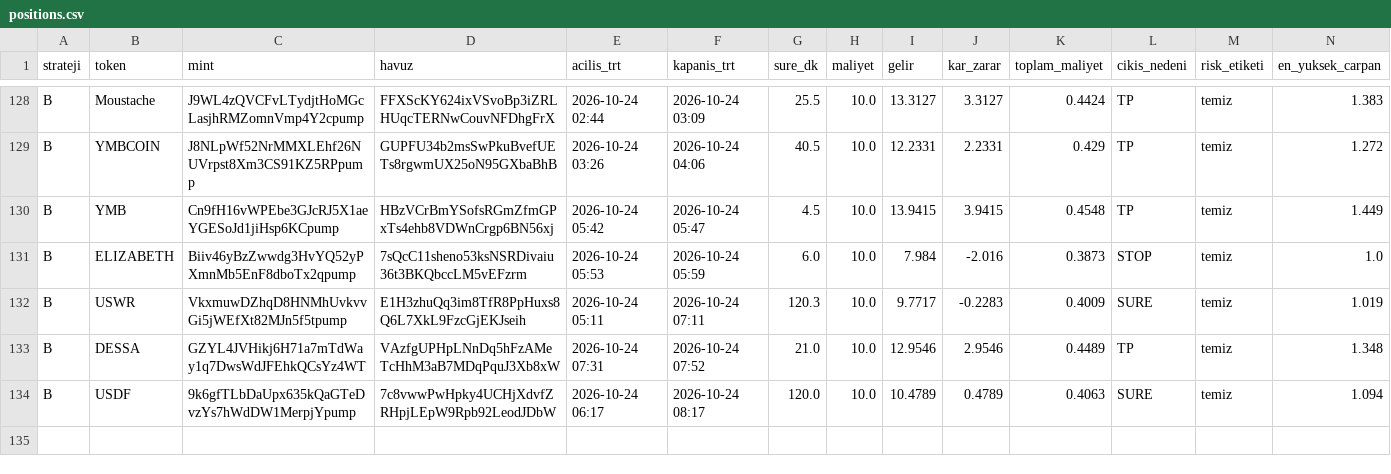
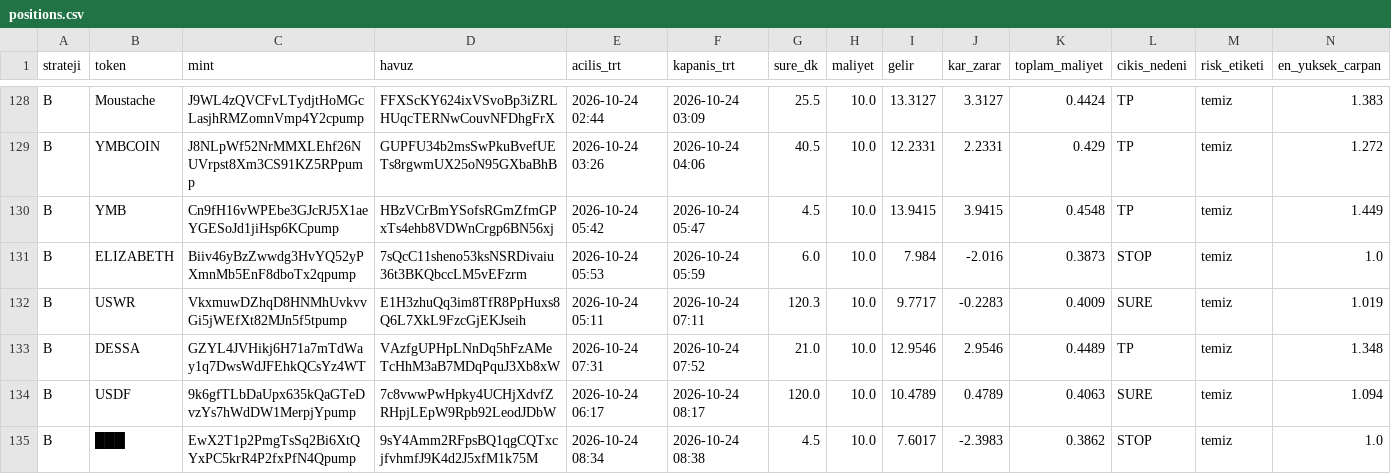
Before and after one commit to FurkanGulerci/memecoin-demo, a CSV file: positions.csv, drawn as a sheet; only a part is shown, gaps mark what is left out; rows hold the shown columns only; the diff names each change by its address in the sheet, - before the commit and + after, or states it on an @@ line.

```diff
--- a/positions.csv
+++ b/positions.csv
+row 135: B | ███ | EwX2T1p2PmgTsSq2Bi6XtQYxPC5krR4P2fxPfN4Qpump | 9sY4Amm2RFpsBQ1qgCQTxcjfvhmfJ9K4d2J5xfM1k75M | 2026-10-24 08:34 | 2026-10-24 08:38 | 4.5 | 10.0 | 7.6017 | -2.3983 | 0.3862 | STOP | temiz | 1.0
```
Also changed, not shown: trades.csv, 1 other file.
